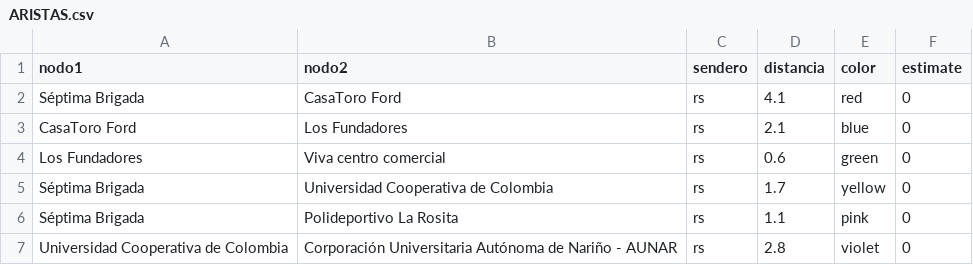
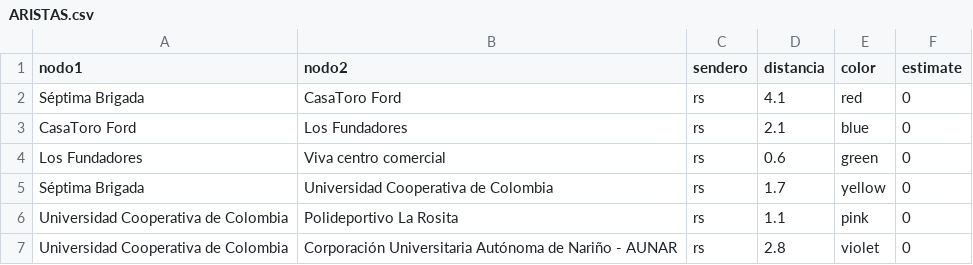
Before and after one commit to zeroxwx/PROYECTO, a CSV file: ARISTAS.csv, drawn as a sheet.

Commit message:
Update ARISTAS.csv

```diff
--- a/ARISTAS.csv
+++ b/ARISTAS.csv
@@ -5,3 +5,3 @@ Los Fundadores,Viva centro comercial,rs,0.6,green,0
 Séptima Brigada,Universidad Cooperativa de Colombia,rs,1.7,yellow,0
-Séptima Brigada,Polideportivo La Rosita,rs,1.1,pink,0
+Universidad Cooperativa de Colombia,Polideportivo La Rosita,rs,1.1,pink,0
 Universidad Cooperativa de Colombia,Corporación Universitaria Autónoma de Nariño - AUNAR,rs,2.8,violet,0
```
